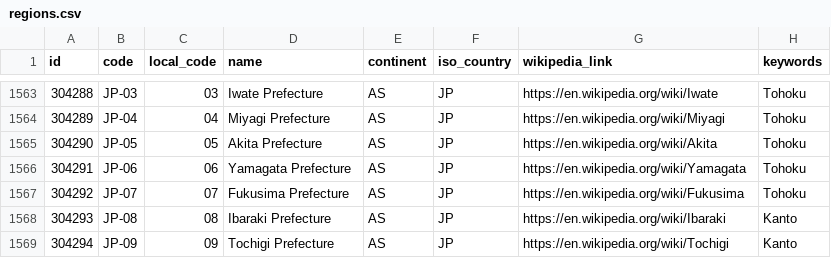
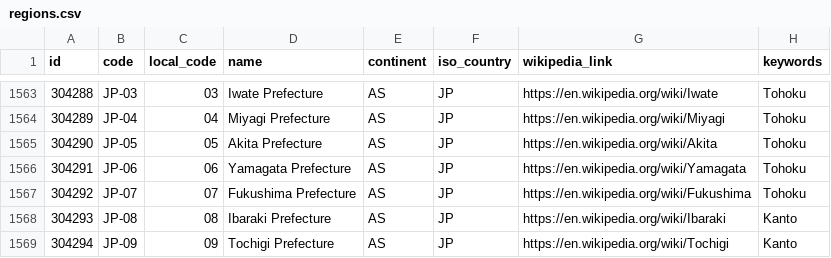
Before and after one commit to davidmegginson/ourairports-data, a CSV file: regions.csv, drawn as a sheet; only a part is shown, gaps mark what is left out.

Commit message:
data update

```diff
--- a/regions.csv
+++ b/regions.csv
@@ -1566,3 +1566,3 @@
 304291,"JP-06",06,"Yamagata Prefecture","AS","JP","https://en.wikipedia.org/wiki/Yamagata","Tohoku"
-304292,"JP-07",07,"Fukusima Prefecture","AS","JP","https://en.wikipedia.org/wiki/Fukusima","Tohoku"
+304292,"JP-07",07,"Fukushima Prefecture","AS","JP","https://en.wikipedia.org/wiki/Fukushima","Tohoku"
 304293,"JP-08",08,"Ibaraki Prefecture","AS","JP","https://en.wikipedia.org/wiki/Ibaraki","Kanto"
```
Also changed, not shown: 2 other files.
